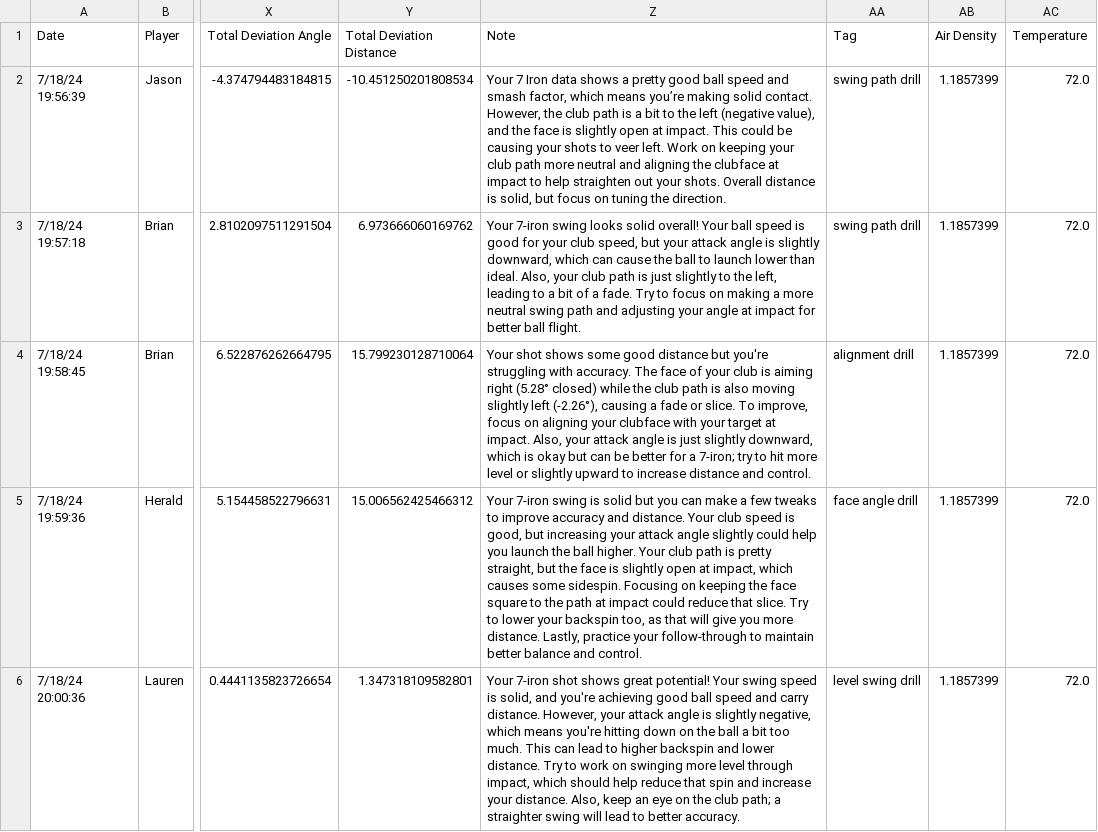
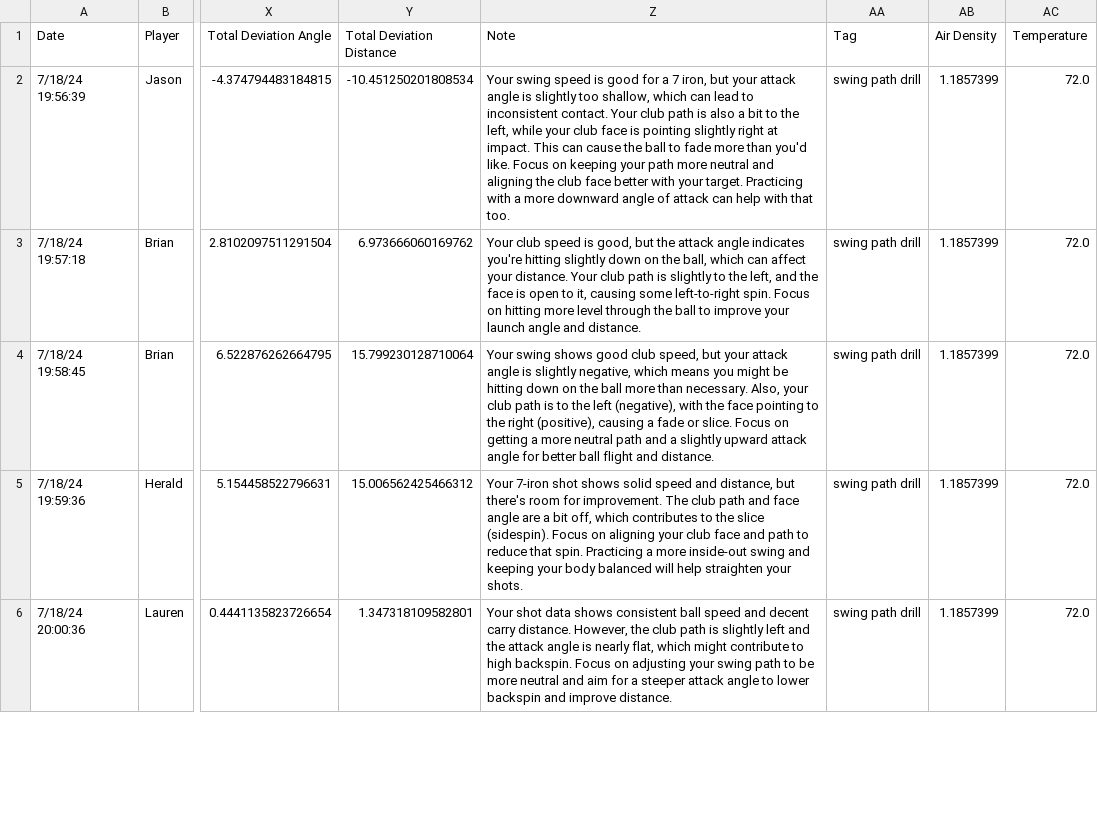
Before and after one commit to openai/openai-cookbook, a CSV file: examples/agents_sdk/basics_of_agents_sdk/data/processed/Golf_Shot_Data_5.csv, drawn as a sheet; only a part is shown, gaps mark what is left out; the diff covers the shown part only; the diff names each change by its address in the sheet, - before the commit and + after, or states it on an @@ line.

```diff
--- a/examples/agents_sdk/basics_of_agents_sdk/data/processed/Golf_Shot_Data_5.csv
+++ b/examples/agents_sdk/basics_of_agents_sdk/data/processed/Golf_Shot_Data_5.csv
-Z2 (Note): Your 7 Iron data shows a pretty good ball speed and smash factor, which means you’re making solid contact. However, the club path is a bit to the left (negative value), and the face is slightly open at impact. This could be causing your shots to veer left. Work on keeping your club path more neutral and aligning the clubface at impact to help straighten out your shots. Overall distance is solid, but focus on tuning the direction.
+Z2 (Note): Your swing speed is good for a 7 iron, but your attack angle is slightly too shallow, which can lead to inconsistent contact. Your club path is also a bit to the left, while your club face is pointing slightly right at impact. This can cause the ball to fade more than you'd like. Focus on keeping your path more neutral and aligning the club face better with your target. Practicing with a more downward angle of attack can help with that too.
-Z3 (Note): Your 7-iron swing looks solid overall! Your ball speed is good for your club speed, but your attack angle is slightly downward, which can cause the ball to launch lower than ideal. Also, your club path is just slightly to the left, leading to a bit of a fade. Try to focus on making a more neutral swing path and adjusting your angle at impact for better ball flight.
+Z3 (Note): Your club speed is good, but the attack angle indicates you're hitting slightly down on the ball, which can affect your distance. Your club path is slightly to the left, and the face is open to it, causing some left-to-right spin. Focus on hitting more level through the ball to improve your launch angle and distance.
-Z4 (Note): Your shot shows some good distance but you're struggling with accuracy. The face of your club is aiming right (5.28° closed) while the club path is also moving slightly left (-2.26°), causing a fade or slice. To improve, focus on aligning your clubface with your target at impact. Also, your attack angle is just slightly downward, which is okay but can be better for a 7-iron; try to hit more level or slightly upward to increase distance and control.
+Z4 (Note): Your swing shows good club speed, but your attack angle is slightly negative, which means you might be hitting down on the ball more than necessary. Also, your club path is to the left (negative), with the face pointing to the right (positive), causing a fade or slice. Focus on getting a more neutral path and a slightly upward attack angle for better ball flight and distance.
-AA4 (Tag): alignment drill
+AA4 (Tag): swing path drill
-Z5 (Note): Your 7-iron swing is solid but you can make a few tweaks to improve accuracy and distance. Your club speed is good, but increasing your attack angle slightly could help you launch the ball higher. Your club path is pretty straight, but the face is slightly open at impact, which causes some sidespin. Focusing on keeping the face square to the path at impact could reduce that slice. Try to lower your backspin too, as that will give you more distance. Lastly, practice your follow-through to maintain better balance and control.
+Z5 (Note): Your 7-iron shot shows solid speed and distance, but there's room for improvement. The club path and face angle are a bit off, which contributes to the slice (sidespin). Focus on aligning your club face and path to reduce that spin. Practicing a more inside-out swing and keeping your body balanced will help straighten your shots.
-AA5 (Tag): face angle drill
+AA5 (Tag): swing path drill
-Z6 (Note): Your 7-iron shot shows great potential! Your swing speed is solid, and you're achieving good ball speed and carry distance. However, your attack angle is slightly negative, which means you're hitting down on the ball a bit too much. This can lead to higher backspin and lower distance. Try to work on swinging more level through impact, which should help reduce that spin and increase your distance. Also, keep an eye on the club path; a straighter swing will lead to better accuracy.
+Z6 (Note): Your shot data shows consistent ball speed and decent carry distance. However, the club path is slightly left and the attack angle is nearly flat, which might contribute to high backspin. Focus on adjusting your swing path to be more neutral and aim for a steeper attack angle to lower backspin and improve distance.
-AA6 (Tag): level swing drill
+AA6 (Tag): swing path drill
```
Also changed, not shown: 85 edited cells elsewhere in this file, examples/agents_sdk/basics_of_agents_sdk/data/processed/Golf_Shot_Data_10.csv, examples/agents_sdk/basics_of_agents_sdk/data/processed/Golf_Shot_Data_12.csv, 28 other files.
